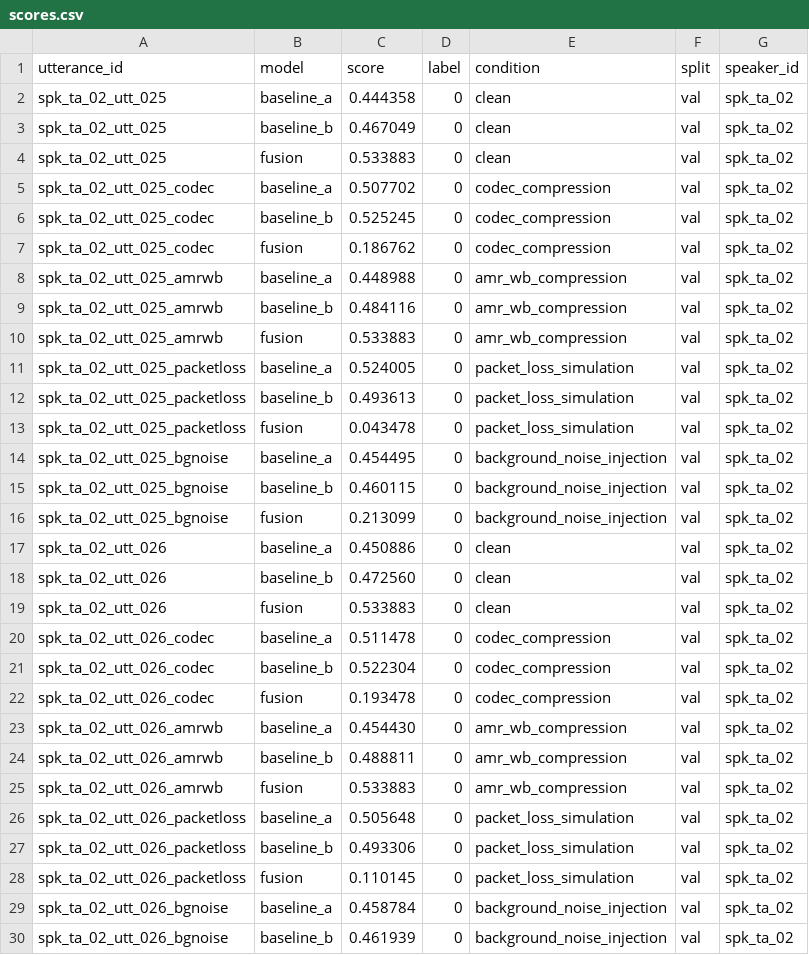
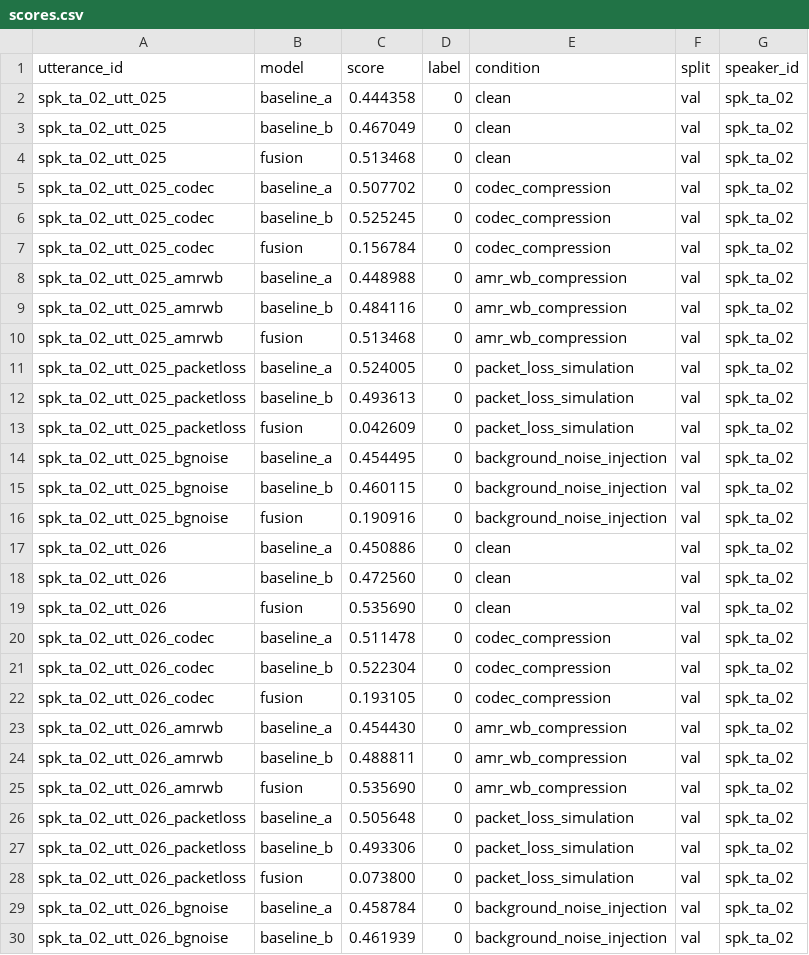
Before and after one commit to dhruv0402/vaanishield, a CSV file: results/scores.csv, drawn as a sheet; only a part is shown; the diff covers the shown part only.

```diff
--- a/results/scores.csv
+++ b/results/scores.csv
@@ -3,27 +3,27 @@ spk_ta_02_utt_025,baseline_a,0.444358,0,clean,val,spk_ta_02
 spk_ta_02_utt_025,baseline_b,0.467049,0,clean,val,spk_ta_02
-spk_ta_02_utt_025,fusion,0.533883,0,clean,val,spk_ta_02
+spk_ta_02_utt_025,fusion,0.513468,0,clean,val,spk_ta_02
 spk_ta_02_utt_025_codec,baseline_a,0.507702,0,codec_compression,val,spk_ta_02
 spk_ta_02_utt_025_codec,baseline_b,0.525245,0,codec_compression,val,spk_ta_02
-spk_ta_02_utt_025_codec,fusion,0.186762,0,codec_compression,val,spk_ta_02
+spk_ta_02_utt_025_codec,fusion,0.156784,0,codec_compression,val,spk_ta_02
 spk_ta_02_utt_025_amrwb,baseline_a,0.448988,0,amr_wb_compression,val,spk_ta_02
 spk_ta_02_utt_025_amrwb,baseline_b,0.484116,0,amr_wb_compression,val,spk_ta_02
-spk_ta_02_utt_025_amrwb,fusion,0.533883,0,amr_wb_compression,val,spk_ta_02
+spk_ta_02_utt_025_amrwb,fusion,0.513468,0,amr_wb_compression,val,spk_ta_02
 spk_ta_02_utt_025_packetloss,baseline_a,0.524005,0,packet_loss_simulation,val,spk_ta_02
 spk_ta_02_utt_025_packetloss,baseline_b,0.493613,0,packet_loss_simulation,val,spk_ta_02
-spk_ta_02_utt_025_packetloss,fusion,0.043478,0,packet_loss_simulation,val,spk_ta_02
+spk_ta_02_utt_025_packetloss,fusion,0.042609,0,packet_loss_simulation,val,spk_ta_02
 spk_ta_02_utt_025_bgnoise,baseline_a,0.454495,0,background_noise_injection,val,spk_ta_02
 spk_ta_02_utt_025_bgnoise,baseline_b,0.460115,0,background_noise_injection,val,spk_ta_02
-spk_ta_02_utt_025_bgnoise,fusion,0.213099,0,background_noise_injection,val,spk_ta_02
+spk_ta_02_utt_025_bgnoise,fusion,0.190916,0,background_noise_injection,val,spk_ta_02
 spk_ta_02_utt_026,baseline_a,0.450886,0,clean,val,spk_ta_02
 spk_ta_02_utt_026,baseline_b,0.472560,0,clean,val,spk_ta_02
-spk_ta_02_utt_026,fusion,0.533883,0,clean,val,spk_ta_02
+spk_ta_02_utt_026,fusion,0.535690,0,clean,val,spk_ta_02
 spk_ta_02_utt_026_codec,baseline_a,0.511478,0,codec_compression,val,spk_ta_02
 spk_ta_02_utt_026_codec,baseline_b,0.522304,0,codec_compression,val,spk_ta_02
-spk_ta_02_utt_026_codec,fusion,0.193478,0,codec_compression,val,spk_ta_02
+spk_ta_02_utt_026_codec,fusion,0.193105,0,codec_compression,val,spk_ta_02
 spk_ta_02_utt_026_amrwb,baseline_a,0.454430,0,amr_wb_compression,val,spk_ta_02
 spk_ta_02_utt_026_amrwb,baseline_b,0.488811,0,amr_wb_compression,val,spk_ta_02
-spk_ta_02_utt_026_amrwb,fusion,0.533883,0,amr_wb_compression,val,spk_ta_02
+spk_ta_02_utt_026_amrwb,fusion,0.535690,0,amr_wb_compression,val,spk_ta_02
 spk_ta_02_utt_026_packetloss,baseline_a,0.505648,0,packet_loss_simulation,val,spk_ta_02
 spk_ta_02_utt_026_packetloss,baseline_b,0.493306,0,packet_loss_simulation,val,spk_ta_02
-spk_ta_02_utt_026_packetloss,fusion,0.110145,0,packet_loss_simulation,val,spk_ta_02
+spk_ta_02_utt_026_packetloss,fusion,0.073800,0,packet_loss_simulation,val,spk_ta_02
 spk_ta_02_utt_026_bgnoise,baseline_a,0.458784,0,background_noise_injection,val,spk_ta_02
```
Also changed, not shown: 166 edited cells elsewhere in this file, 15 other files.
